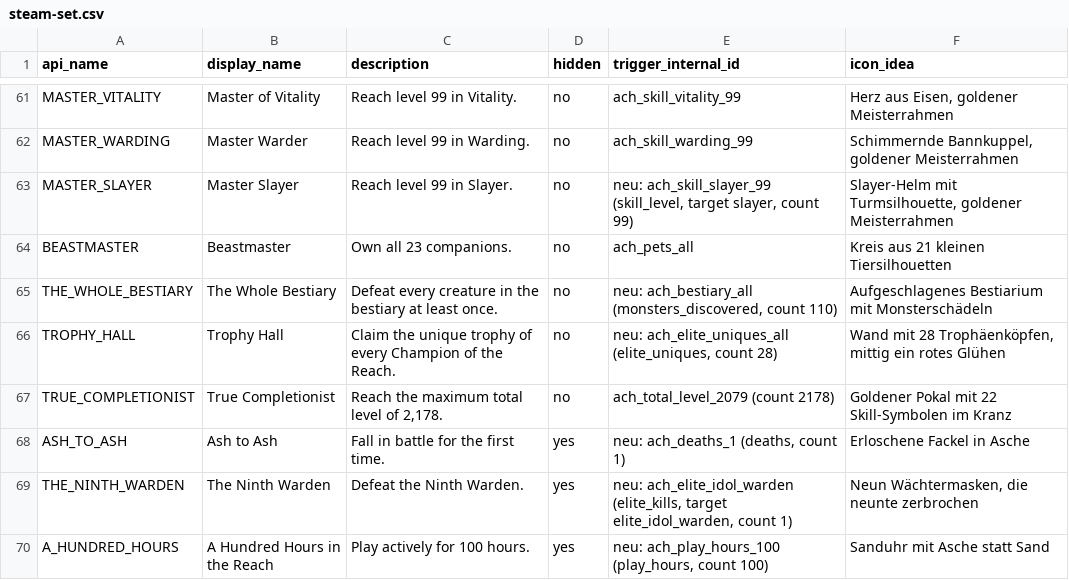
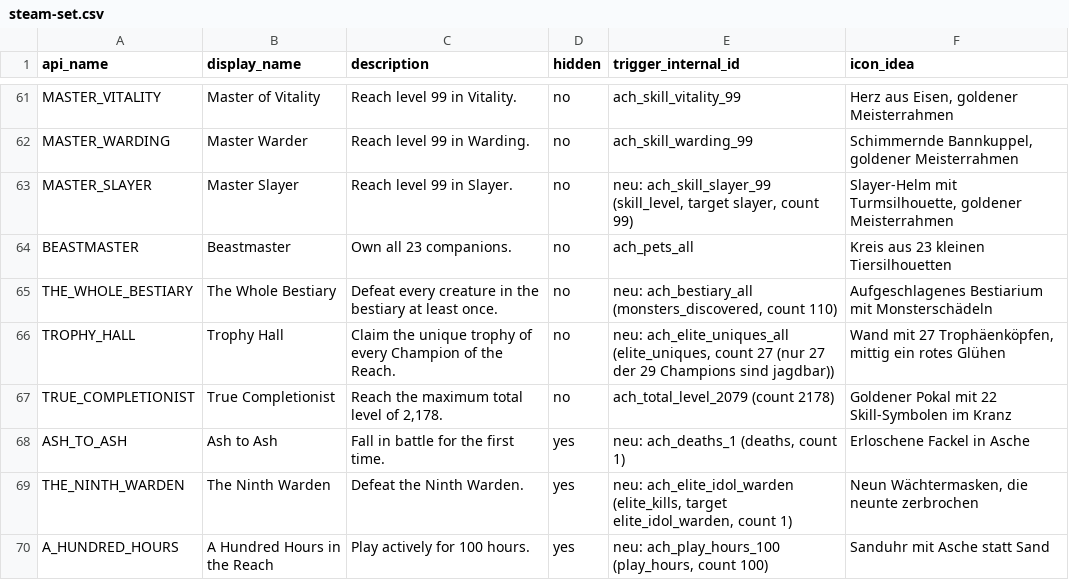
Before and after one commit to Kovy97/ProjectReach, a CSV file: design/achievements-1.2.0/steam-set.csv, drawn as a sheet; only a part is shown, gaps mark what is left out.

```diff
--- a/design/achievements-1.2.0/steam-set.csv
+++ b/design/achievements-1.2.0/steam-set.csv
@@ -63,5 +63,5 @@ MASTER_WARDING,Master Warder,Reach level 99 in Warding.,no,ach_skill_warding_99,
 MASTER_SLAYER,Master Slayer,Reach level 99 in Slayer.,no,"neu: ach_skill_slayer_99 (skill_level, target slayer, count 99)","Slayer-Helm mit Turmsilhouette, goldener Meisterrahmen"
-BEASTMASTER,Beastmaster,Own all 23 companions.,no,ach_pets_all,Kreis aus 21 kleinen Tiersilhouetten
+BEASTMASTER,Beastmaster,Own all 23 companions.,no,ach_pets_all,Kreis aus 23 kleinen Tiersilhouetten
 THE_WHOLE_BESTIARY,The Whole Bestiary,Defeat every creature in the bestiary at least once.,no,"neu: ach_bestiary_all (monsters_discovered, count 110)",Aufgeschlagenes Bestiarium mit Monsterschädeln
-TROPHY_HALL,Trophy Hall,Claim the unique trophy of every Champion of the Reach.,no,"neu: ach_elite_uniques_all (elite_uniques, count 28)","Wand mit 28 Trophäenköpfen, mittig ein rotes Glühen"
+TROPHY_HALL,Trophy Hall,Claim the unique trophy of every Champion of the Reach.,no,"neu: ach_elite_uniques_all (elite_uniques, count 27 (nur 27 der 29 Champions sind jagdbar))","Wand mit 27 Trophäenköpfen, mittig ein rotes Glühen"
 TRUE_COMPLETIONIST,True Completionist,"Reach the maximum total level of 2,178.",no,ach_total_level_2079 (count 2178),Goldener Pokal mit 22 Skill-Symbolen im Kranz
```
Also changed, not shown: 6 other files.
